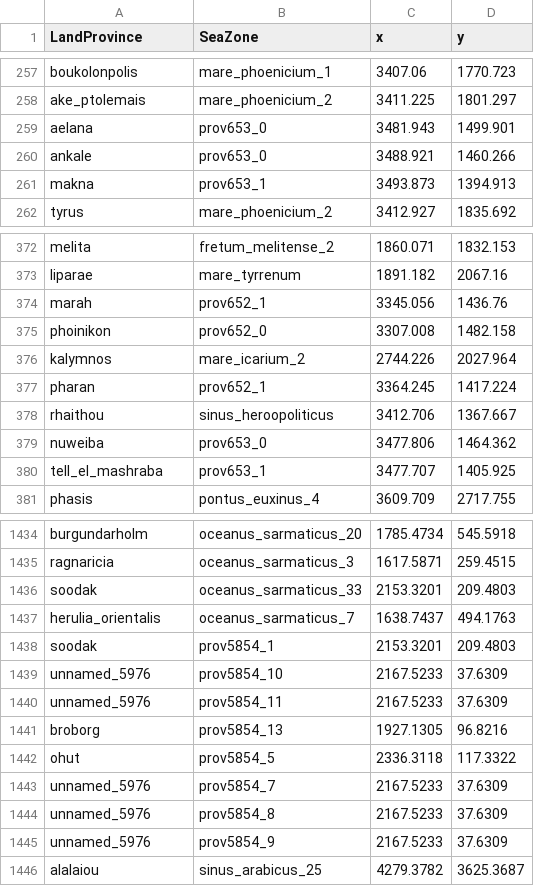
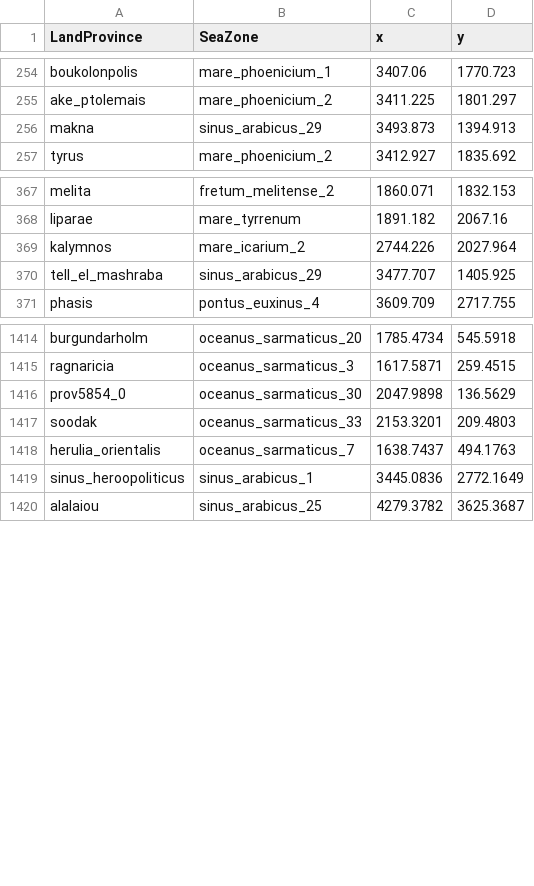
Before and after one commit to man-netcat/Imperator-Universalis, a CSV file: in_game/map_data/ports.csv, drawn as a sheet; only a part is shown, gaps mark what is left out; the diff covers the shown part only.

```diff
--- a/in_game/map_data/ports.csv
+++ b/in_game/map_data/ports.csv
@@ -258,5 +255,3 @@ boukolonpolis;mare_phoenicium_1;3407.06;1770.723
 ake_ptolemais;mare_phoenicium_2;3411.225;1801.297
-aelana;prov653_0;3481.943;1499.901
-ankale;prov653_0;3488.921;1460.266
-makna;prov653_1;3493.873;1394.913
+makna;sinus_arabicus_29;3493.873;1394.913
 tyrus;mare_phoenicium_2;3412.927;1835.692
@@ -373,9 +368,4 @@ melita;fretum_melitense_2;1860.071;1832.153
 liparae;mare_tyrrenum;1891.182;2067.16
-marah;prov652_1;3345.056;1436.76
-phoinikon;prov652_0;3307.008;1482.158
 kalymnos;mare_icarium_2;2744.226;2027.964
-pharan;prov652_1;3364.245;1417.224
-rhaithou;sinus_heroopoliticus;3412.706;1367.667
-nuweiba;prov653_0;3477.806;1464.362
-tell_el_mashraba;prov653_1;3477.707;1405.925
+tell_el_mashraba;sinus_arabicus_29;3477.707;1405.925
 phasis;pontus_euxinus_4;3609.709;2717.755
@@ -1435,12 +1415,6 @@ burgundarholm;oceanus_sarmaticus_20;1785.4734;545.5918
 ragnaricia;oceanus_sarmaticus_3;1617.5871;259.4515
+prov5854_0;oceanus_sarmaticus_30;2047.9898;136.5629
 soodak;oceanus_sarmaticus_33;2153.3201;209.4803
 herulia_orientalis;oceanus_sarmaticus_7;1638.7437;494.1763
-soodak;prov5854_1;2153.3201;209.4803
-unnamed_5976;prov5854_10;2167.5233;37.6309
-unnamed_5976;prov5854_11;2167.5233;37.6309
-broborg;prov5854_13;1927.1305;96.8216
-ohut;prov5854_5;2336.3118;117.3322
-unnamed_5976;prov5854_7;2167.5233;37.6309
-unnamed_5976;prov5854_8;2167.5233;37.6309
-unnamed_5976;prov5854_9;2167.5233;37.6309
+sinus_heroopoliticus;sinus_arabicus_1;3445.0836;2772.1649
 alalaiou;sinus_arabicus_25;4279.3782;3625.3687
```
Also changed, not shown: 13 removed rows and 8 edited cells elsewhere in this file, in_game/map_data/adjacencies.csv, tools/ir_to_eu5/iu_economy_balance_report.tsv, 45 other files.
